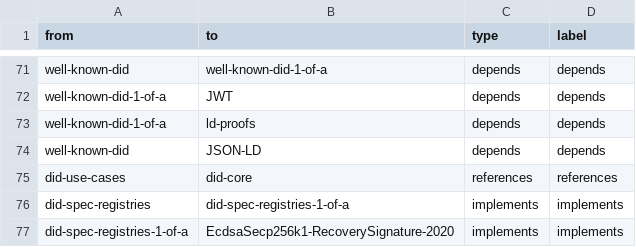
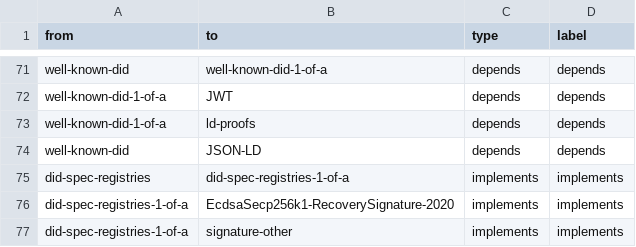
Before and after one commit to decentralized-identity/vc-spec-map, a CSV file: diagrams/vc-spec-map/vc-spec-map-connections.csv, drawn as a sheet; only a part is shown, gaps mark what is left out; the shorter side is filled out with more unchanged rows.

Commit message:
remove did-use-cases
#39 dropping did-use-cases
remove an overlooked connections entry for did-use-cases

```diff
--- a/diagrams/vc-spec-map/vc-spec-map-connections.csv
+++ b/diagrams/vc-spec-map/vc-spec-map-connections.csv
@@ -74,3 +74,2 @@ well-known-did-1-of-a,ld-proofs,depends,depends
 well-known-did,JSON-LD,depends,depends
-did-use-cases,did-core,references,references
 did-spec-registries,did-spec-registries-1-of-a,implements,implements
```
